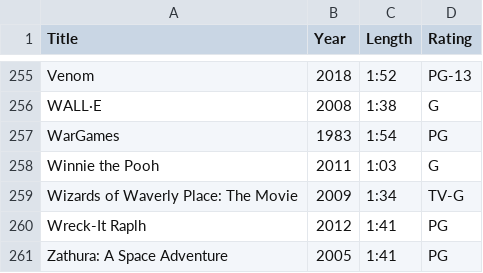
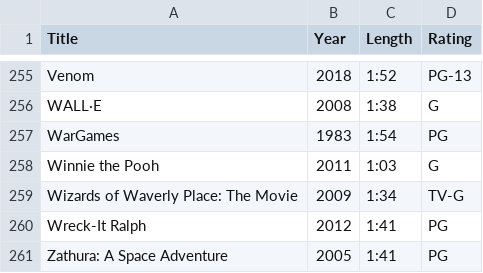
Before and after one commit to egartley/records, a CSV file: movies/movies.csv, drawn as a sheet; only a part is shown, gaps mark what is left out.

Commit message:
Correct typo

```diff
--- a/movies/movies.csv
+++ b/movies/movies.csv
@@ -259,3 +259,3 @@ Winnie the Pooh,2011,1:03,G
 Wizards of Waverly Place: The Movie,2009,1:34,TV-G
-Wreck-It Raplh,2012,1:41,PG
+Wreck-It Ralph,2012,1:41,PG
 Zathura: A Space Adventure,2005,1:41,PG
```
